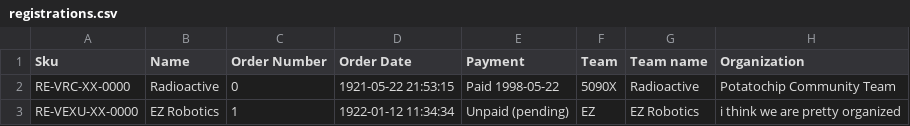
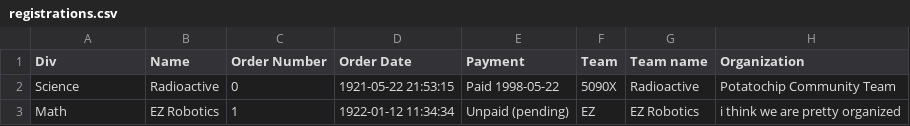
Before and after one commit to sy1vi3/lrs-server, a CSV file: files/registrations.csv, drawn as a sheet; only a part is shown; the diff names each change by its address in the sheet, - before the commit and + after, or states it on an @@ line.

```diff
--- a/files/registrations.csv
+++ b/files/registrations.csv
-A1: Sku
+A1: Div
-A2 (Div): RE-VRC-XX-0000
+A2 (Div): Science
-A3 (Div): RE-VEXU-XX-0000
+A3 (Div): Math
```
Also changed, not shown: 10 other files.
